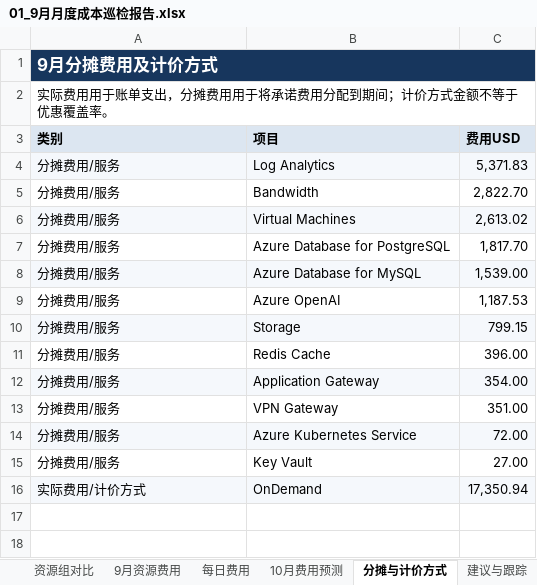
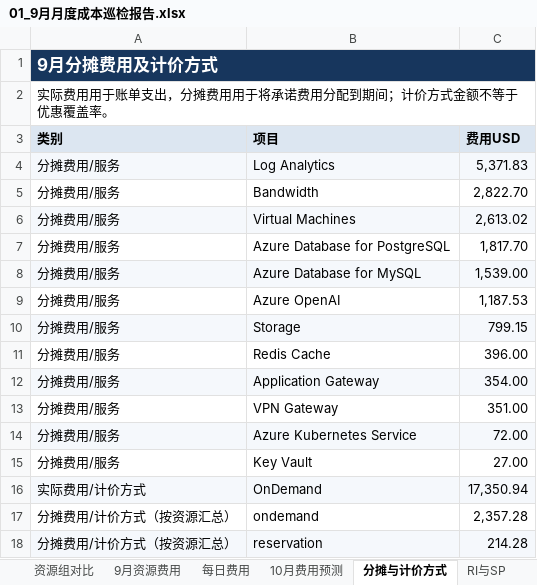
Before and after one commit to linkinchow/azure-inspection, an Excel workbook: examples/sample-output/Contoso_Azure巡检报告_2026年10月/01_9月月度成本巡检报告.xlsx, sheet 分摊与计价方式, drawn as a sheet; values as stored, in another font and other column widths than the file's, no borders; the diff names each change by its address in the sheet, - before the commit and + after, or states it on an @@ line.

Commit message:
0.6.0: RI/SP coverage, existing commitments and Azure purchase recommendations
- cost/commitments.py: per-resource pricing model, reservation and savings plan
  utilization/expiry, Azure reservation and benefit recommendations (read-only)
- 01 report: RI/SP section, new Excel sheets, alternatives reported separately
- 02 report: note when recommended VMs are mostly covered by RI/SP
- Sample regenerated with invented RI/SP data; docs and version 0.6.0

```diff
--- a/examples/sample-output/Contoso_Azure巡检报告_2026年10月/01_9月月度成本巡检报告.xlsx (sheet 分摊与计价方式)
+++ b/examples/sample-output/Contoso_Azure巡检报告_2026年10月/01_9月月度成本巡检报告.xlsx (sheet 分摊与计价方式)
+sheet tab: RI与SP
+row 17: 分摊费用/计价方式（按资源汇总） | ondemand | 2,357.28
+row 18: 分摊费用/计价方式（按资源汇总） | reservation | 214.28
```
Also changed, not shown: sheet 数据覆盖与说明, sheet 月度总览, sheet 建议与跟踪, other sheet tabs, charts or pictures, examples/sample-output/Contoso_Azure巡检报告_2026年10月/02_虚拟机利用率与规格优化.xlsx, examples/sample-output/Contoso_Azure巡检报告_2026年10月/03_可靠性与安全巡检问题清单.xlsx, 16 other files.
